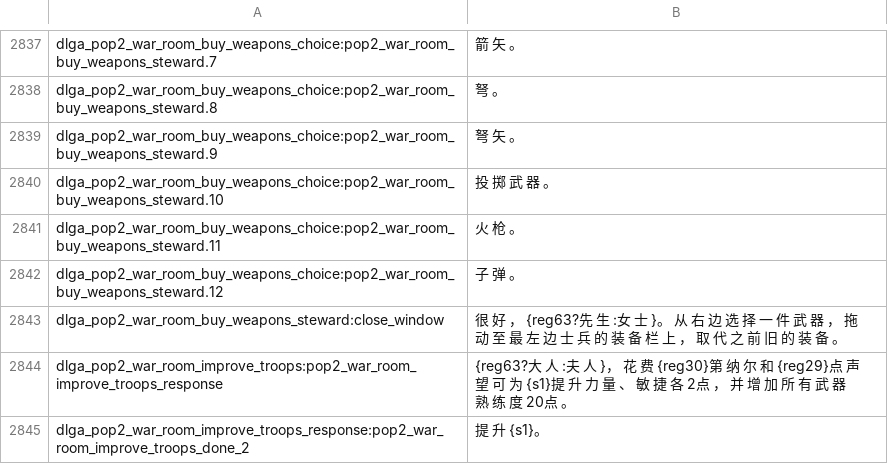
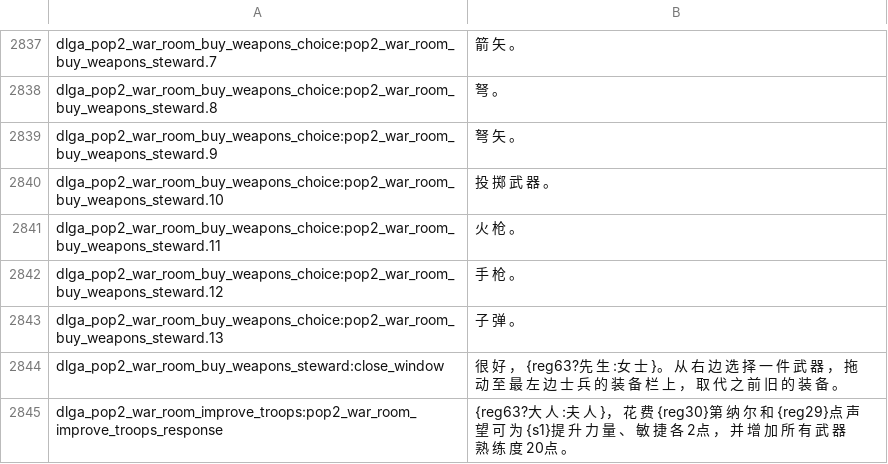
Before and after one commit to Rayforward/Pendor_ReCns, a CSV file: cns/dialogs.csv, drawn as a sheet; only a part is shown, gaps mark what is left out; the shorter side is filled out with more unchanged rows.

Commit message:
她城执念6.1更新变化

```diff
--- a/cns/dialogs.csv
+++ b/cns/dialogs.csv
@@ -2841,3 +2841,4 @@ dlga_pop2_war_room_buy_weapons_choice:pop2_war_room_buy_weapons_steward.10|投
 dlga_pop2_war_room_buy_weapons_choice:pop2_war_room_buy_weapons_steward.11|火 枪 。
-dlga_pop2_war_room_buy_weapons_choice:pop2_war_room_buy_weapons_steward.12|子 弹 。
+dlga_pop2_war_room_buy_weapons_choice:pop2_war_room_buy_weapons_steward.12|手 枪 。
+dlga_pop2_war_room_buy_weapons_choice:pop2_war_room_buy_weapons_steward.13|子 弹 。
 dlga_pop2_war_room_buy_weapons_steward:close_window|很 好 ， {reg63?先 生 :女 士 }。 从 右 边 选 择 一 件 武 器 ， 拖 动 至 最 左 边 士 兵 的 装 备 栏 上 ， 取 代 之 前 旧 的 装 备 。
```
